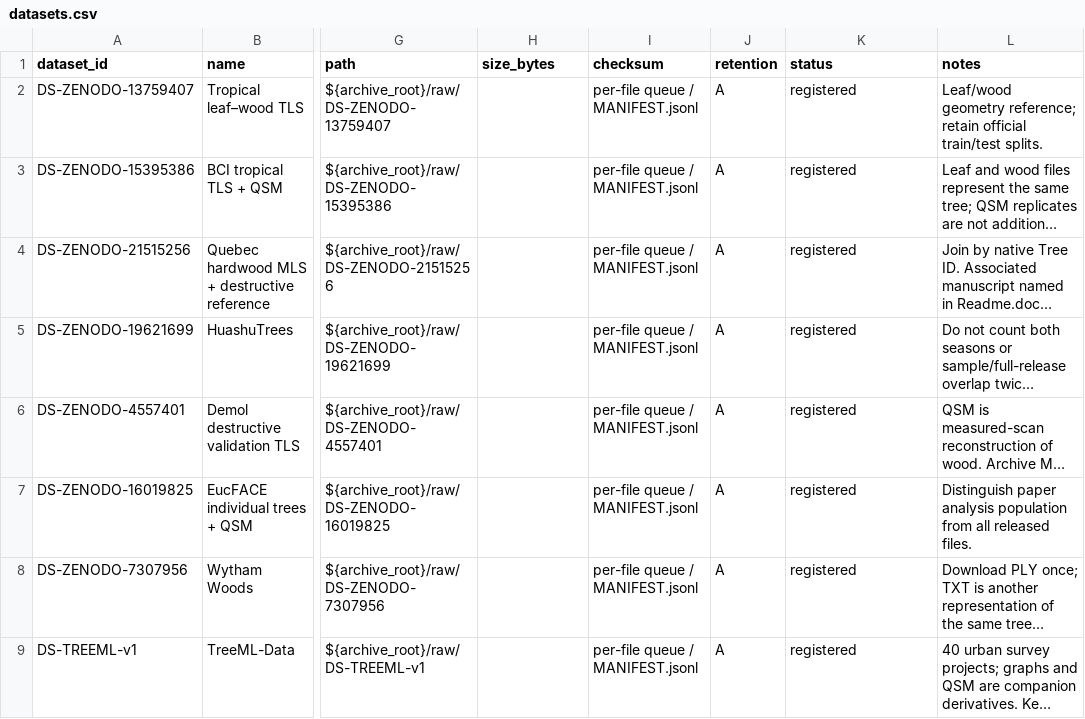
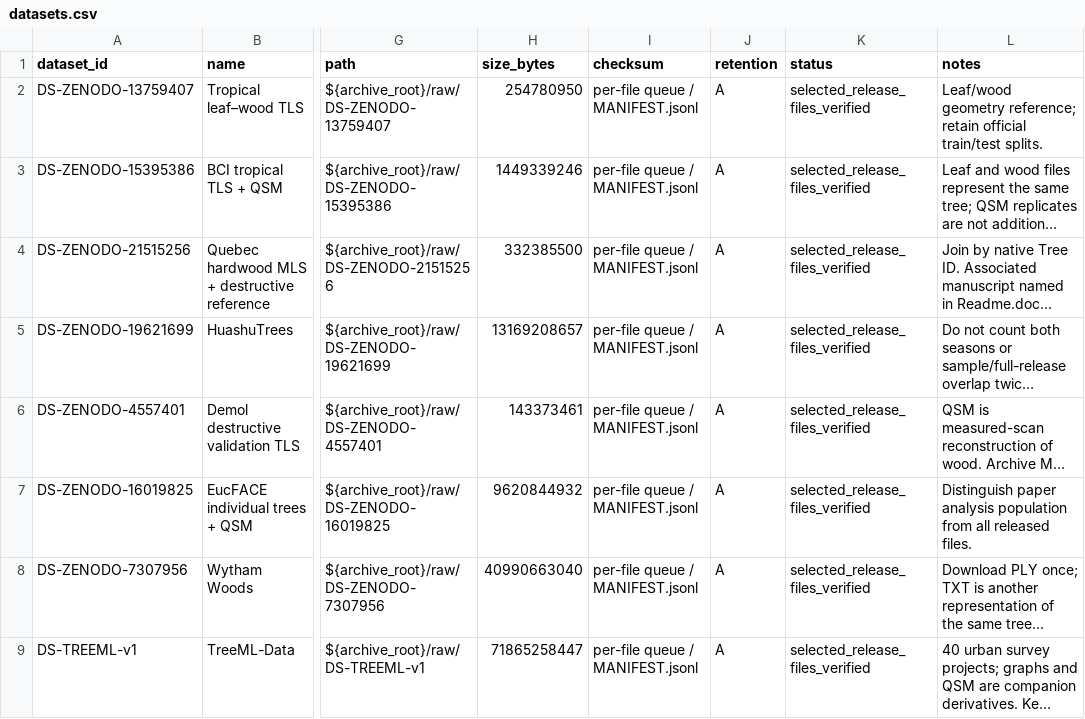
Before and after one commit to shaodwei/awesome-single-tree-datasets, a CSV file: .research/datasets.csv, drawn as a sheet; only a part is shown, gaps mark what is left out; long unchanged cells end in …; the diff covers the shown part only; the diff names each change by its address in the sheet, - before the commit and + after, or states it on an @@ line.

```diff
--- a/.research/datasets.csv
+++ b/.research/datasets.csv
-H2 (size_bytes): (empty)
+H2 (size_bytes): 254780950
-K2:K9 (status): registered
+K2:K9 (status): selected_release_files_verified
-H3 (size_bytes): (empty)
+H3 (size_bytes): 1449339246
-H4 (size_bytes): (empty)
+H4 (size_bytes): 332385500
-H5 (size_bytes): (empty)
+H5 (size_bytes): 13169208657
-H6 (size_bytes): (empty)
+H6 (size_bytes): 143373461
-H7 (size_bytes): (empty)
+H7 (size_bytes): 9620844932
-H8 (size_bytes): (empty)
+H8 (size_bytes): 40990663040
-H9 (size_bytes): (empty)
+H9 (size_bytes): 71865258447
```
Also changed, not shown: 32 edited cells elsewhere in this file, .research/runs.csv, catalog/datasets.csv, 8 other files.
